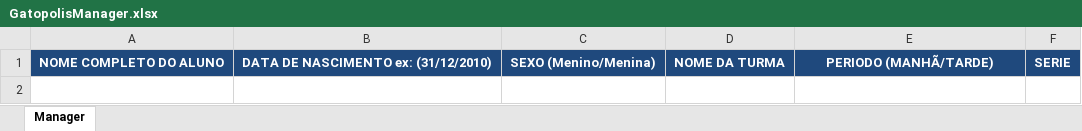
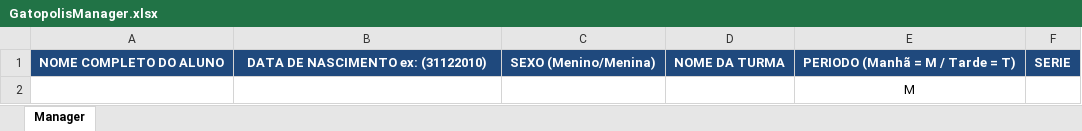
Before and after one commit to cpapalardo/GatopolisManager, an Excel workbook: WebContent/GatopolisManager.xlsx, sheet Manager, drawn as a sheet; values as stored, in another font and other column widths than the file's, no borders; the diff names each change by its address in the sheet, - before the commit and + after, or states it on an @@ line.

```diff
--- a/WebContent/GatopolisManager.xlsx (sheet Manager)
+++ b/WebContent/GatopolisManager.xlsx (sheet Manager)
-B1: DATA DE NASCIMENTO ex: (31/12/2010)
+B1: DATA DE NASCIMENTO ex: (31122010)
-E1: PERIODO (MANHÃ/TARDE)
+E1: PERIODO (Manhã = M / Tarde = T)
+row 2:  |  |  |  | M
```
Also changed, not shown: WebContent/ListaAlunos.xlsx, WebContent/Manager/GatopolisManager.xlsx, 23 other files.
